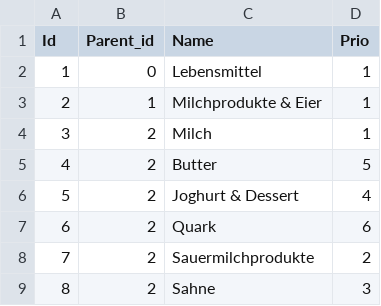
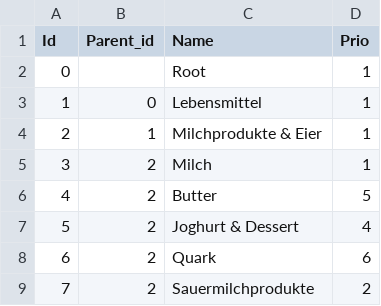
Before and after one commit to gtema/homeautomation-backend, a CSV file: categories.csv, drawn as a sheet; only a part is shown; the shorter side is filled out with more unchanged rows; the diff names each change by its address in the sheet, - before the commit and + after, or states it on an @@ line.

```diff
--- a/categories.csv
+++ b/categories.csv
+row 2: 0 |  | Root | 1
```
Also changed, not shown: 4 other files.
